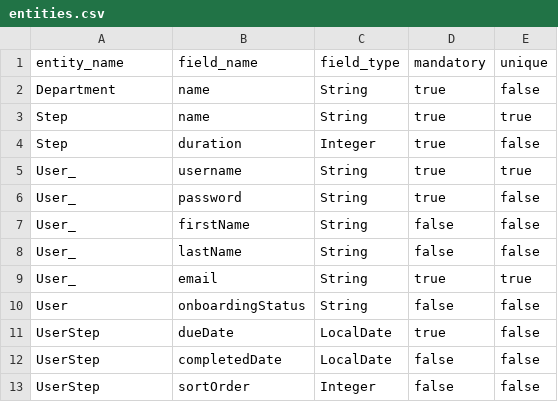
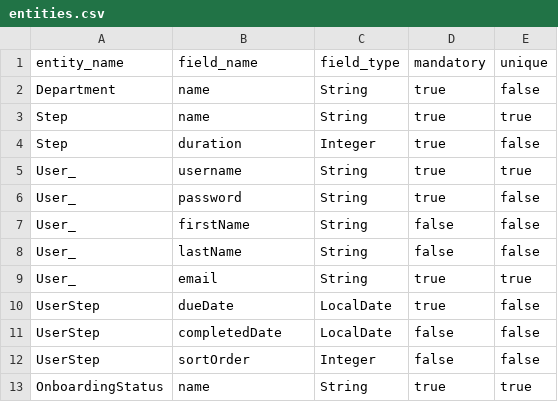
Before and after one commit to florintanasa/onboarding, a CSV file: entities.csv, drawn as a sheet; removed rows and columns are numbered as before the commit, all else as after; the diff names each change by its address in the sheet, - before the commit and + after, or states it on an @@ line.

```diff
--- a/entities.csv
+++ b/entities.csv
-row 10: User | onboardingStatus | String | false | false
+row 13: OnboardingStatus | name | String | true | true
```
Also changed, not shown: relations.csv, 1 other file.
